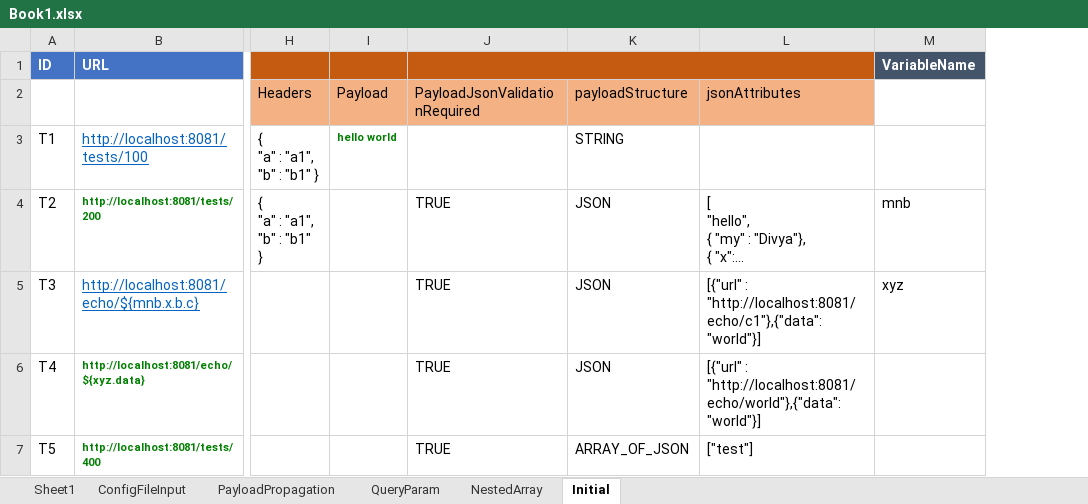
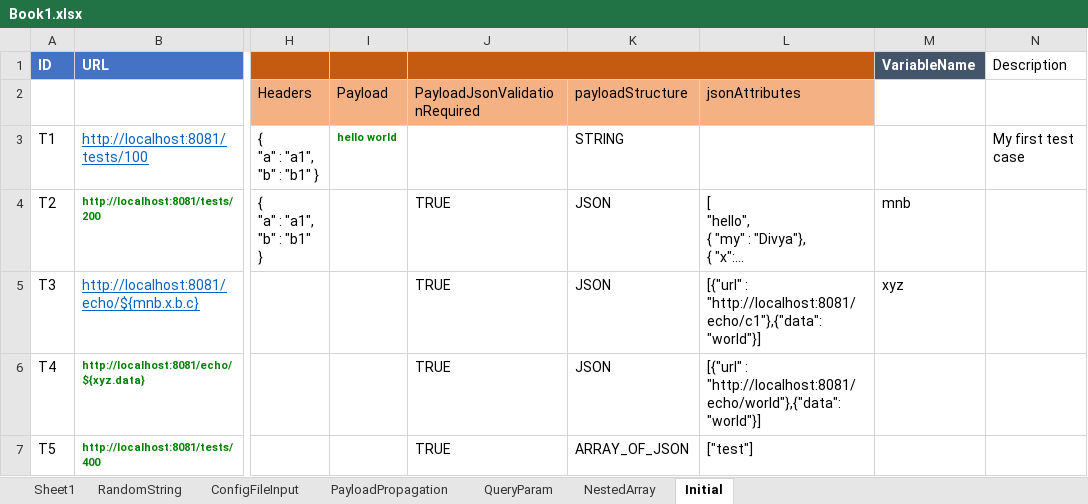
Before and after one commit to abhijeet030789/YouREST, an Excel workbook: conf/Book1.xlsx, sheet Initial, drawn as a sheet; only a part is shown, gaps mark what is left out; long unchanged cells end in …; values as stored, in another font and other column widths than the file's, no borders; the diff names each change by its address in the sheet, - before the commit and + after, or states it on an @@ line.

```diff
--- a/conf/Book1.xlsx (sheet Initial)
+++ b/conf/Book1.xlsx (sheet Initial)
+sheet tab: RandomString
+column N (Description), row 3: My first test case
```
Also changed, not shown: sheet Sheet1, 6 other files.
